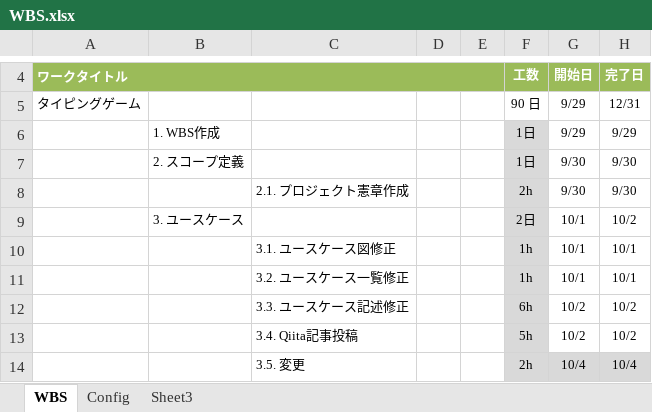
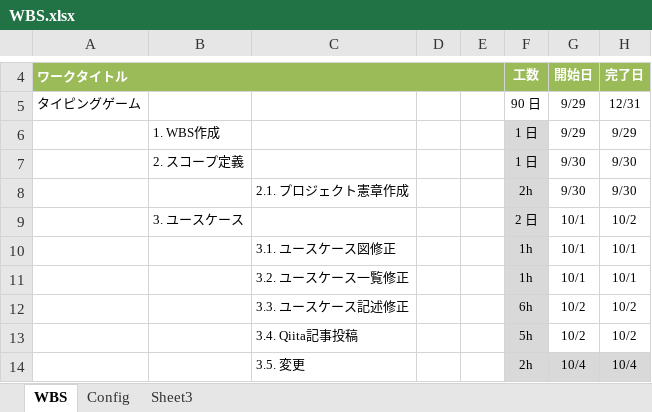
Before and after one commit to rikkyrice/typing-game, an Excel workbook: docs/WBS.xlsx, sheet WBS, drawn as a sheet; only a part is shown, gaps mark what is left out; values as stored, in another font and other column widths than the file's, no borders; conditional formats not drawn; the diff covers the shown part only; the diff names each change by its address in the sheet, - before the commit and + after, or states it on an @@ line.

```diff
--- a/docs/WBS.xlsx (sheet WBS)
+++ b/docs/WBS.xlsx (sheet WBS)
-F6:F7: 1日
+F6:F7: 1 日
-F9: 2日
+F9: 2 日
```
Also changed, not shown: 3 added rows, 3 removed rows and 5 edited cells elsewhere in this sheet.
